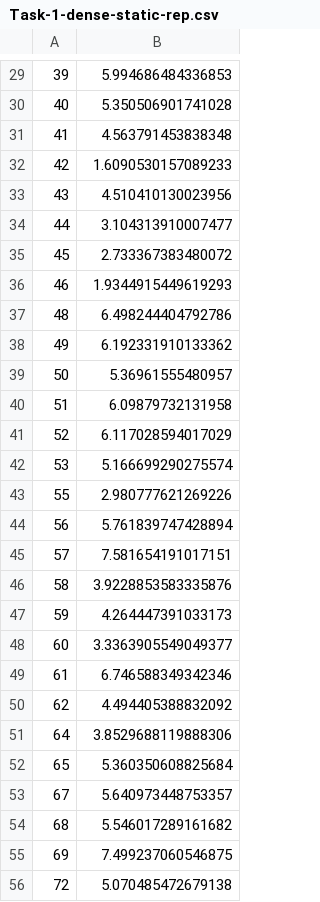
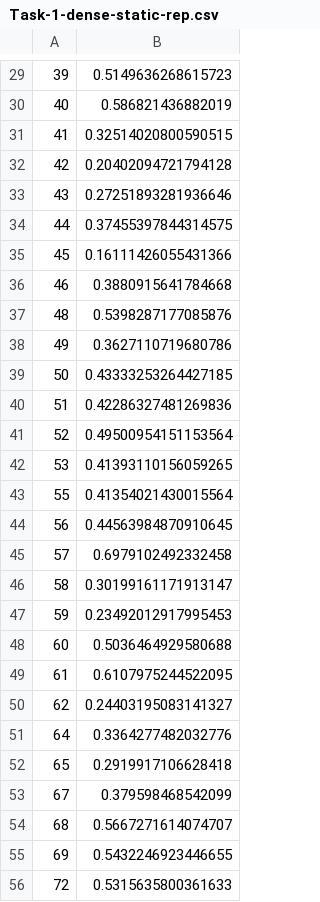
Before and after one commit to LouisJackson3083/NLP_Experiments, a CSV file: cw/Task-1-dense-static-rep.csv, drawn as a sheet; only a part is shown, gaps mark what is left out; the diff covers the shown part only.

```diff
--- a/cw/Task-1-dense-static-rep.csv
+++ b/cw/Task-1-dense-static-rep.csv
@@ -29,28 +29,28 @@
-39,5.994686484336853
-40,5.350506901741028
-41,4.563791453838348
-42,1.6090530157089233
-43,4.510410130023956
-44,3.104313910007477
-45,2.733367383480072
-46,1.9344915449619293
-48,6.498244404792786
-49,6.192331910133362
-50,5.36961555480957
-51,6.09879732131958
-52,6.117028594017029
-53,5.166699290275574
-55,2.980777621269226
-56,5.761839747428894
-57,7.581654191017151
-58,3.9228853583335876
-59,4.264447391033173
-60,3.3363905549049377
-61,6.746588349342346
-62,4.494405388832092
-64,3.8529688119888306
-65,5.360350608825684
-67,5.640973448753357
-68,5.546017289161682
-69,7.499237060546875
-72,5.070485472679138
+39,0.5149636268615723
+40,0.586821436882019
+41,0.32514020800590515
+42,0.20402094721794128
+43,0.27251893281936646
+44,0.37455397844314575
+45,0.16111426055431366
+46,0.3880915641784668
+48,0.5398287177085876
+49,0.3627110719680786
+50,0.43333253264427185
+51,0.42286327481269836
+52,0.49500954151153564
+53,0.41393110156059265
+55,0.41354021430015564
+56,0.44563984870910645
+57,0.6979102492332458
+58,0.30199161171913147
+59,0.23492012917995453
+60,0.5036464929580688
+61,0.6107975244522095
+62,0.24403195083141327
+64,0.3364277482032776
+65,0.2919917106628418
+67,0.379598468542099
+68,0.5667271614074707
+69,0.5432246923446655
+72,0.5315635800361633
```
Also changed, not shown: 120 edited cells elsewhere in this file, 9 other files.
